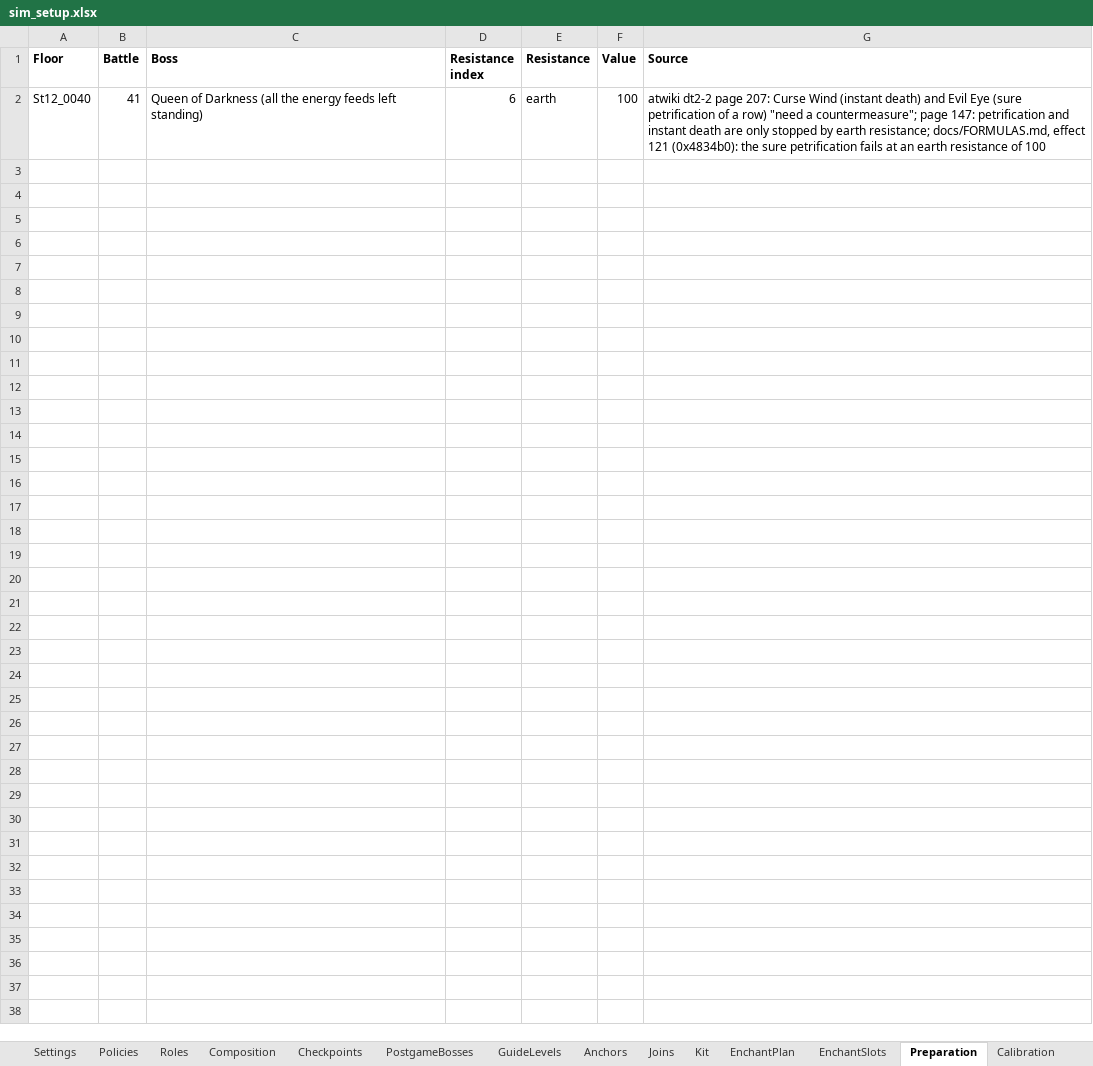
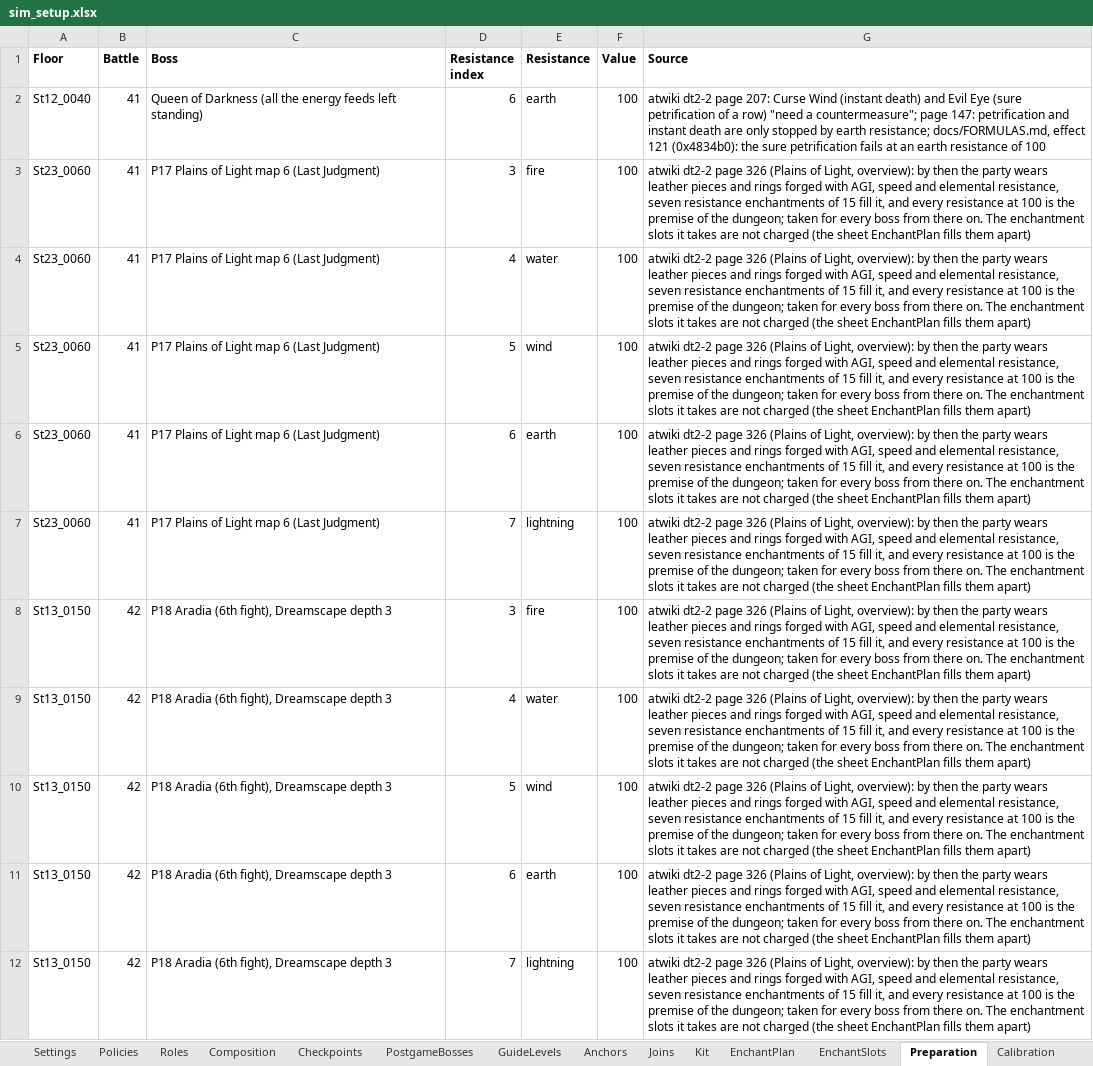
Before and after one commit to Asaad-E/DungeonTravelers_2_2_qol_balance_mod, an Excel workbook: mod_project/data_tables/sim_setup.xlsx, sheet Preparation, drawn as a sheet; only a part is shown; values as stored, in another font and other column widths than the file's, no borders; the diff covers the shown part only; the diff names each change by its address in the sheet, - before the commit and + after, or states it on an @@ line.

Commit message:
balance: the final boss holds 1.2 times its HP, by exception
the final boss holds 1.2 times its HP, by exception; postgame: three
effects modelled, the Japanese preparation written in

C40 lasts 34.2 against 35.5 in vanilla and is won 95% of the time (1,382
of 1,382 rows built, installed). The simulator acts on effect 86 (twice
the damage on the Magic User line) and 204 (Weird Dance), and declares
200 and 3: 48 of the 55 postgame fights hold nothing it does not act on.
From the Plains of Light on the party holds every elemental resistance
at 100, as the Japanese guide gives for premise, and the weakened Crom
Cruach is fought without its water zone; the guide curve does not move
(51 of 70), so the gap of the postgame lies elsewhere.

```diff
--- a/mod_project/data_tables/sim_setup.xlsx (sheet Preparation)
+++ b/mod_project/data_tables/sim_setup.xlsx (sheet Preparation)
+row 3: St23_0060 | 41 | P17 Plains of Light map 6 (Last Judgment) | 3 | fire | 100 | atwiki dt2-2 page 326 (Plains of Light, overview): by then the party wears leather pieces and rings forged with AGI, speed and elemental resistance, seven resistance enchantments of 15 fill it, and every resistance at 100 is the premise of the dungeon; taken for every boss from there on. The enchantment slots it takes are not charged (the sheet EnchantPlan fills them apart)
+row 4: St23_0060 | 41 | P17 Plains of Light map 6 (Last Judgment) | 4 | water | 100 | atwiki dt2-2 page 326 (Plains of Light, overview): by then the party wears leather pieces and rings forged with AGI, speed and elemental resistance, seven resistance enchantments of 15 fill it, and every resistance at 100 is the premise of the dungeon; taken for every boss from there on. The enchantment slots it takes are not charged (the sheet EnchantPlan fills them apart)
+row 5: St23_0060 | 41 | P17 Plains of Light map 6 (Last Judgment) | 5 | wind | 100 | atwiki dt2-2 page 326 (Plains of Light, overview): by then the party wears leather pieces and rings forged with AGI, speed and elemental resistance, seven resistance enchantments of 15 fill it, and every resistance at 100 is the premise of the dungeon; taken for every boss from there on. The enchantment slots it takes are not charged (the sheet EnchantPlan fills them apart)
+row 6: St23_0060 | 41 | P17 Plains of Light map 6 (Last Judgment) | 6 | earth | 100 | atwiki dt2-2 page 326 (Plains of Light, overview): by then the party wears leather pieces and rings forged with AGI, speed and elemental resistance, seven resistance enchantments of 15 fill it, and every resistance at 100 is the premise of the dungeon; taken for every boss from there on. The enchantment slots it takes are not charged (the sheet EnchantPlan fills them apart)
+row 7: St23_0060 | 41 | P17 Plains of Light map 6 (Last Judgment) | 7 | lightning | 100 | atwiki dt2-2 page 326 (Plains of Light, overview): by then the party wears leather pieces and rings forged with AGI, speed and elemental resistance, seven resistance enchantments of 15 fill it, and every resistance at 100 is the premise of the dungeon; taken for every boss from there on. The enchantment slots it takes are not charged (the sheet EnchantPlan fills them apart)
+row 8: St13_0150 | 42 | P18 Aradia (6th fight), Dreamscape depth 3 | 3 | fire | 100 | atwiki dt2-2 page 326 (Plains of Light, overview): by then the party wears leather pieces and rings forged with AGI, speed and elemental resistance, seven resistance enchantments of 15 fill it, and every resistance at 100 is the premise of the dungeon; taken for every boss from there on. The enchantment slots it takes are not charged (the sheet EnchantPlan fills them apart)
+row 9: St13_0150 | 42 | P18 Aradia (6th fight), Dreamscape depth 3 | 4 | water | 100 | atwiki dt2-2 page 326 (Plains of Light, overview): by then the party wears leather pieces and rings forged with AGI, speed and elemental resistance, seven resistance enchantments of 15 fill it, and every resistance at 100 is the premise of the dungeon; taken for every boss from there on. The enchantment slots it takes are not charged (the sheet EnchantPlan fills them apart)
+row 10: St13_0150 | 42 | P18 Aradia (6th fight), Dreamscape depth 3 | 5 | wind | 100 | atwiki dt2-2 page 326 (Plains of Light, overview): by then the party wears leather pieces and rings forged with AGI, speed and elemental resistance, seven resistance enchantments of 15 fill it, and every resistance at 100 is the premise of the dungeon; taken for every boss from there on. The enchantment slots it takes are not charged (the sheet EnchantPlan fills them apart)
+row 11: St13_0150 | 42 | P18 Aradia (6th fight), Dreamscape depth 3 | 6 | earth | 100 | atwiki dt2-2 page 326 (Plains of Light, overview): by then the party wears leather pieces and rings forged with AGI, speed and elemental resistance, seven resistance enchantments of 15 fill it, and every resistance at 100 is the premise of the dungeon; taken for every boss from there on. The enchantment slots it takes are not charged (the sheet EnchantPlan fills them apart)
+row 12: St13_0150 | 42 | P18 Aradia (6th fight), Dreamscape depth 3 | 7 | lightning | 100 | atwiki dt2-2 page 326 (Plains of Light, overview): by then the party wears leather pieces and rings forged with AGI, speed and elemental resistance, seven resistance enchantments of 15 fill it, and every resistance at 100 is the premise of the dungeon; taken for every boss from there on. The enchantment slots it takes are not charged (the sheet EnchantPlan fills them apart)
```
Also changed, not shown: 195 added rows elsewhere in this sheet, sheet PostgameBosses, sheet ZoneChanges, mod_project/data_tables/balance_changes.xlsx, 32 other files.
